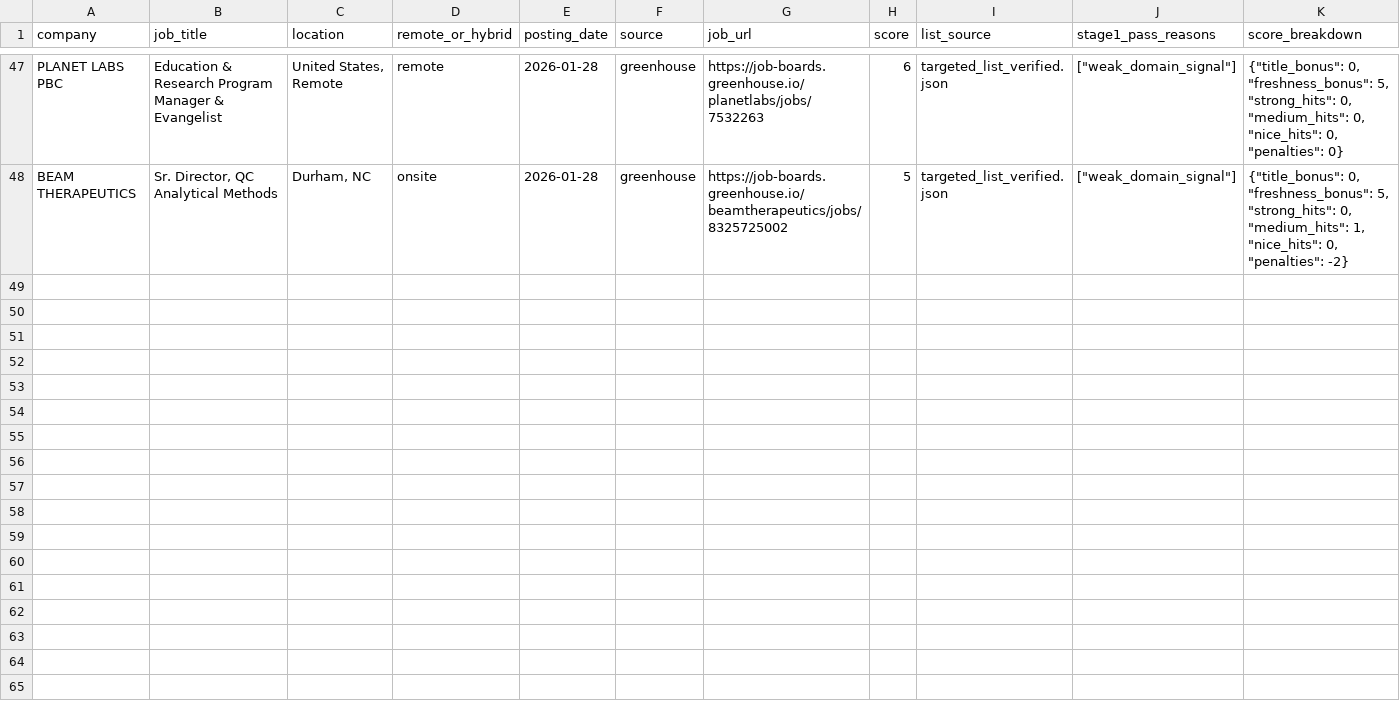
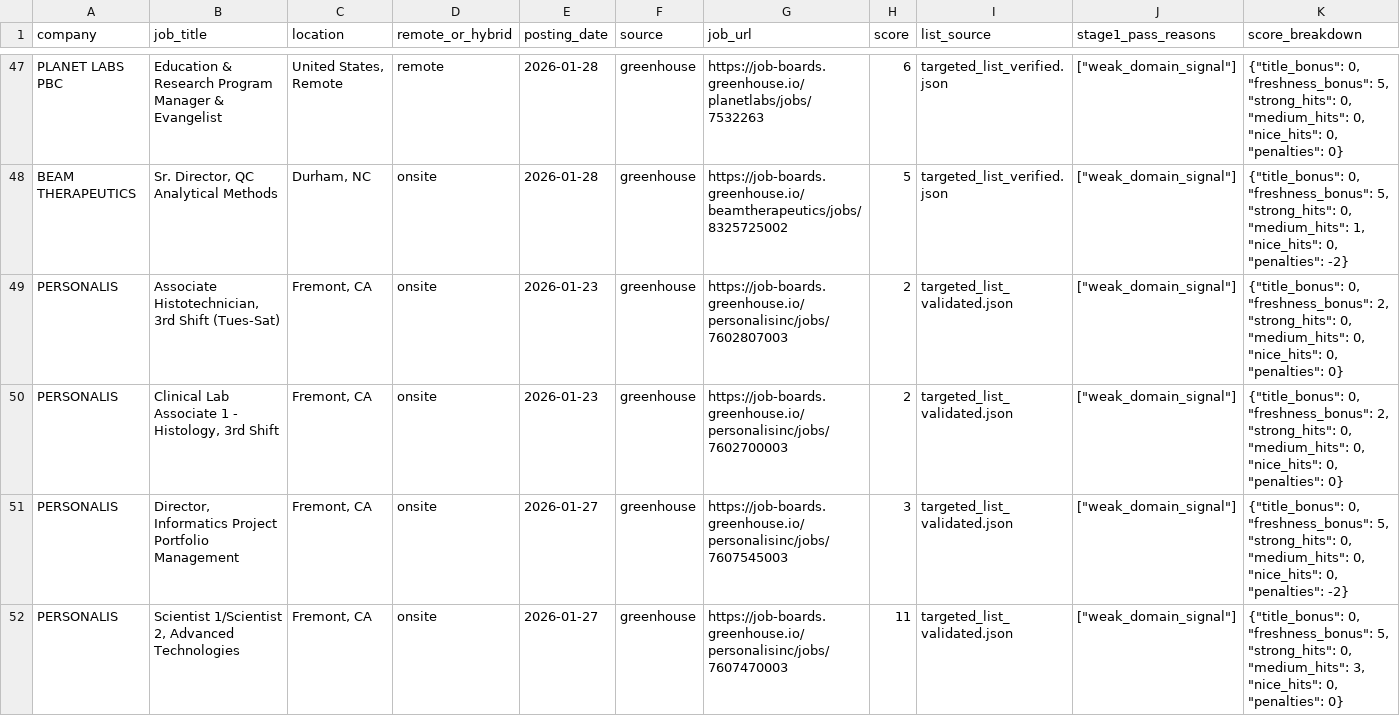
Before and after one commit to Bit-2310/bioinfo-job-tracker, a CSV file: data/jobs_history.csv, drawn as a sheet; only a part is shown, gaps mark what is left out; the diff covers the shown part only.

```diff
--- a/data/jobs_history.csv
+++ b/data/jobs_history.csv
@@ -48 +48,5 @@ PLANET LABS PBC,Education & Research Program Manager & Evangelist,"United States
 BEAM THERAPEUTICS,"Sr. Director, QC Analytical Methods","Durham, NC",onsite,2026-01-28,greenhouse,https://job-boards.greenhouse.io/beamtherapeutics/jobs/8325725002,5,targeted_list_verified.json,"[""weak_domain_signal""]","{""title_bonus"": 0, ""freshness_bonus"": 5, ""strong_hits"": 0, ""medium_hits"": 1, ""nice_hits"": 0, ""penalties"": -2}"
+PERSONALIS,"Associate Histotechnician, 3rd Shift (Tues-Sat)","Fremont, CA",onsite,2026-01-23,greenhouse,https://job-boards.greenhouse.io/personalisinc/jobs/7602807003,2,targeted_list_validated.json,"[""weak_domain_signal""]","{""title_bonus"": 0, ""freshness_bonus"": 2, ""strong_hits"": 0, ""medium_hits"": 0, ""nice_hits"": 0, ""penalties"": 0}"
+PERSONALIS,"Clinical Lab Associate 1 - Histology, 3rd Shift","Fremont, CA",onsite,2026-01-23,greenhouse,https://job-boards.greenhouse.io/personalisinc/jobs/7602700003,2,targeted_list_validated.json,"[""weak_domain_signal""]","{""title_bonus"": 0, ""freshness_bonus"": 2, ""strong_hits"": 0, ""medium_hits"": 0, ""nice_hits"": 0, ""penalties"": 0}"
+PERSONALIS,"Director, Informatics Project Portfolio Management","Fremont, CA",onsite,2026-01-27,greenhouse,https://job-boards.greenhouse.io/personalisinc/jobs/7607545003,3,targeted_list_validated.json,"[""weak_domain_signal""]","{""title_bonus"": 0, ""freshness_bonus"": 5, ""strong_hits"": 0, ""medium_hits"": 0, ""nice_hits"": 0, ""penalties"": -2}"
+PERSONALIS,"Scientist 1/Scientist 2, Advanced Technologies","Fremont, CA",onsite,2026-01-27,greenhouse,https://job-boards.greenhouse.io/personalisinc/jobs/7607470003,11,targeted_list_validated.json,"[""weak_domain_signal""]","{""title_bonus"": 0, ""freshness_bonus"": 5, ""strong_hits"": 0, ""medium_hits"": 3, ""nice_hits"": 0, ""penalties"": 0}"
```
Also changed, not shown: 3 added rows elsewhere in this file, data/jobs_latest.csv, 6 other files.
